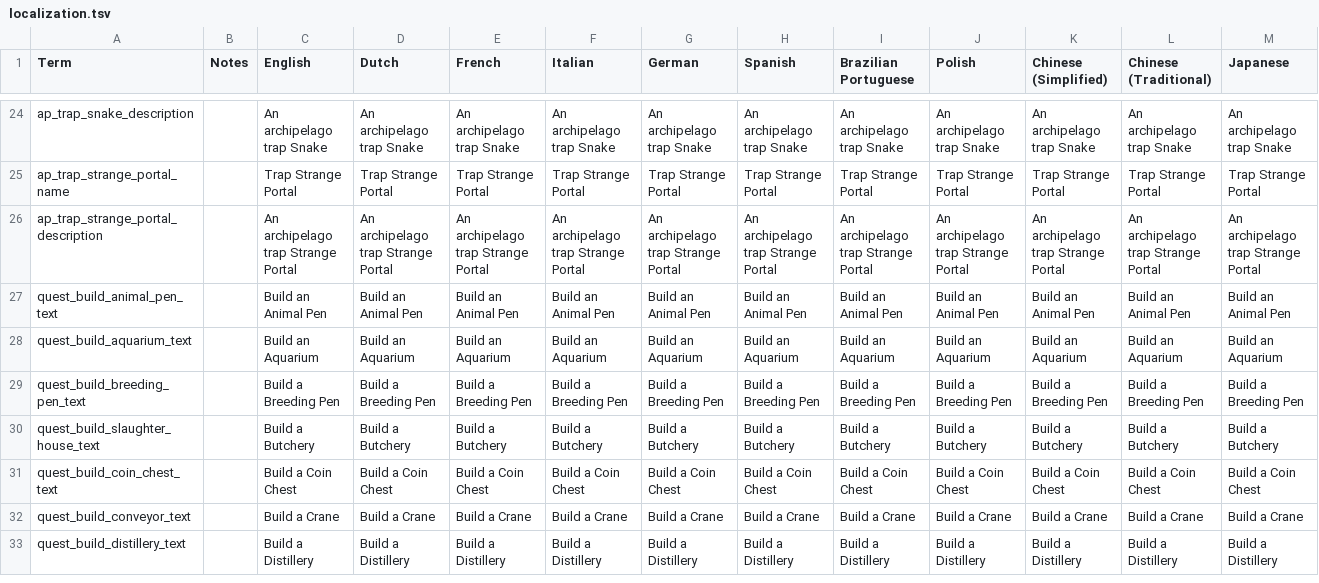
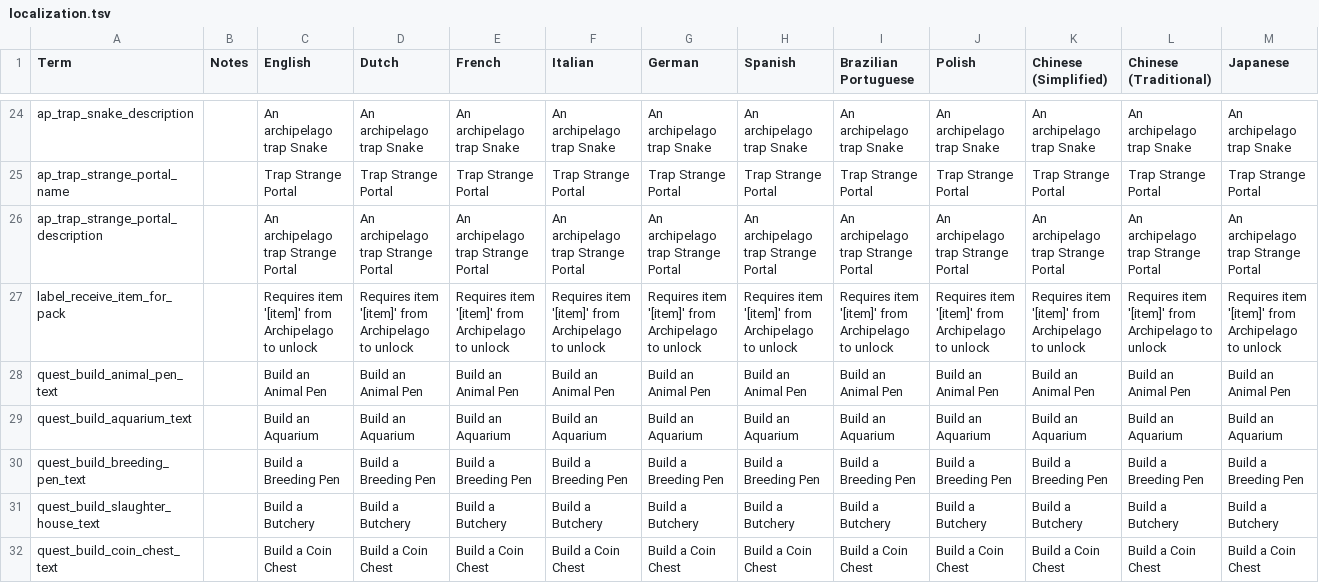
Before and after one commit to JammyGeeza/Stacklands-Randomizer, a TSV file: localization.tsv, drawn as a sheet; only a part is shown, gaps mark what is left out; the shorter side is filled out with more unchanged rows; rows hold the shown columns only; the diff names each change by its address in the sheet, - before the commit and + after, or states it on an @@ line.

Commit message:
Tooltip for locked booster packs now displays the item required to unlock it, rather than an arbitrary quest count.

```diff
--- a/localization.tsv
+++ b/localization.tsv
+row 27: label_receive_item_for_pack |  | Requires item '[item]' from Archipelago to unlock | Requires item '[item]' from Archipelago to unlock | Requires item '[item]' from Archipelago to unlock | Requires item '[item]' from Archipelago to unlock | Requires item '[item]' from Archipelago to unlock | Requires item '[item]' from Archipelago to unlock | Requires item '[item]' from Archipelago to unlock | Requires item '[item]' from Archipelago to unlock | Requires item '[item]' from Archipelago to unlock | Requires item '[item]' from Archipelago to unlock | Requires item '[item]' from Archipelago to unlock
```
Also changed, not shown: 1 other file.
